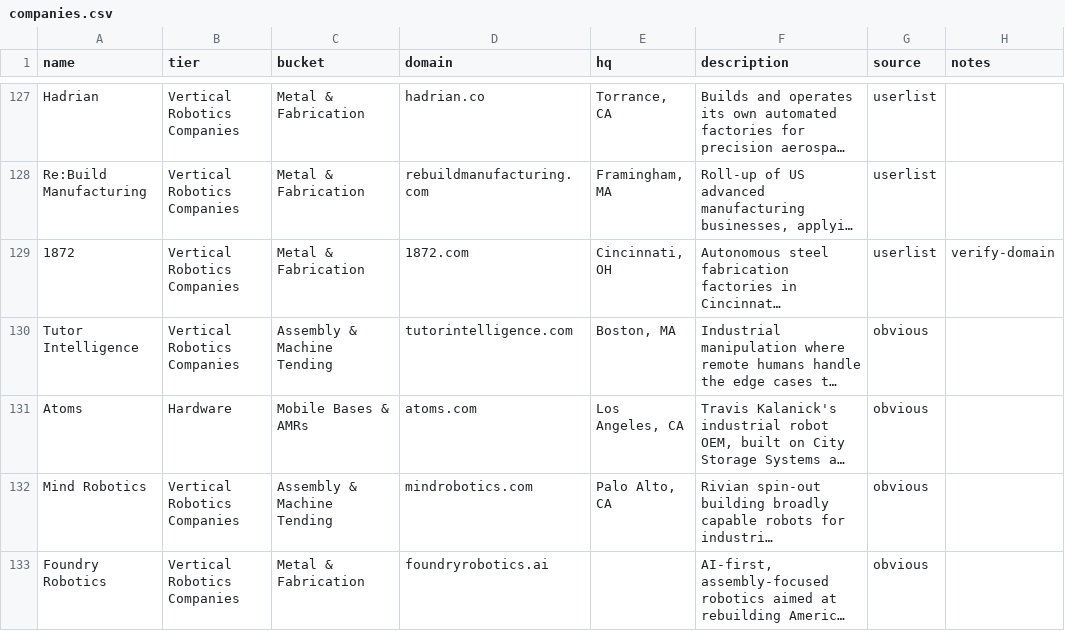
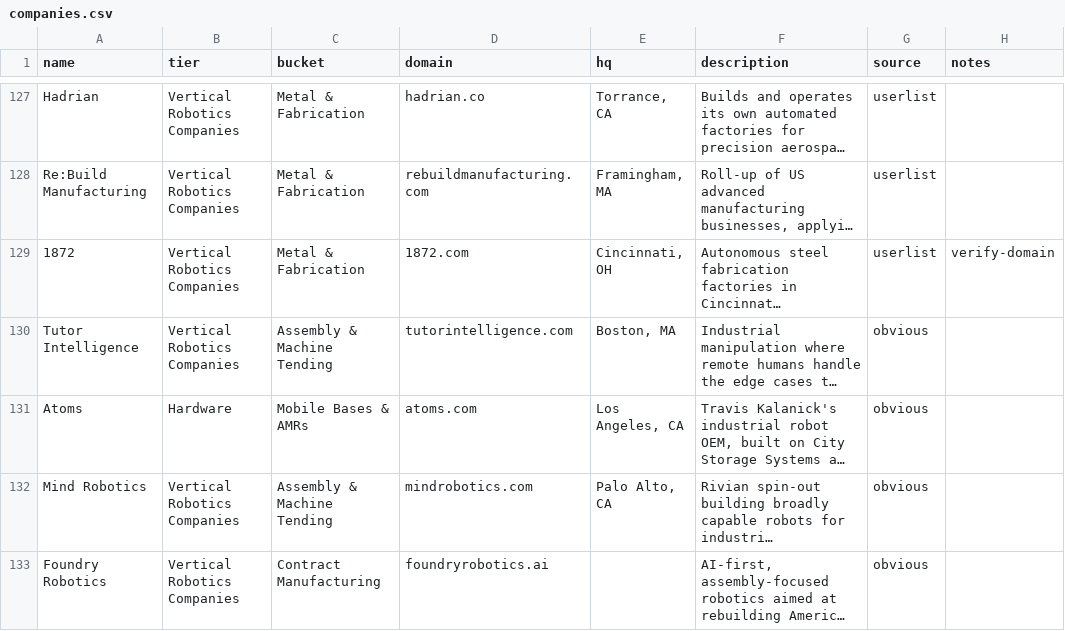
Before and after one commit to khalilfuller/robotics-market-map, a CSV file: companies.csv, drawn as a sheet; only a part is shown, gaps mark what is left out; long unchanged cells end in …; the diff covers the shown part only; the diff names each change by its address in the sheet, - before the commit and + after, or states it on an @@ line.

```diff
--- a/companies.csv
+++ b/companies.csv
-C133 (bucket): Metal & Fabrication
+C133 (bucket): Contract Manufacturing
```
Also changed, not shown: 1 added row elsewhere in this file, 6 other files.
